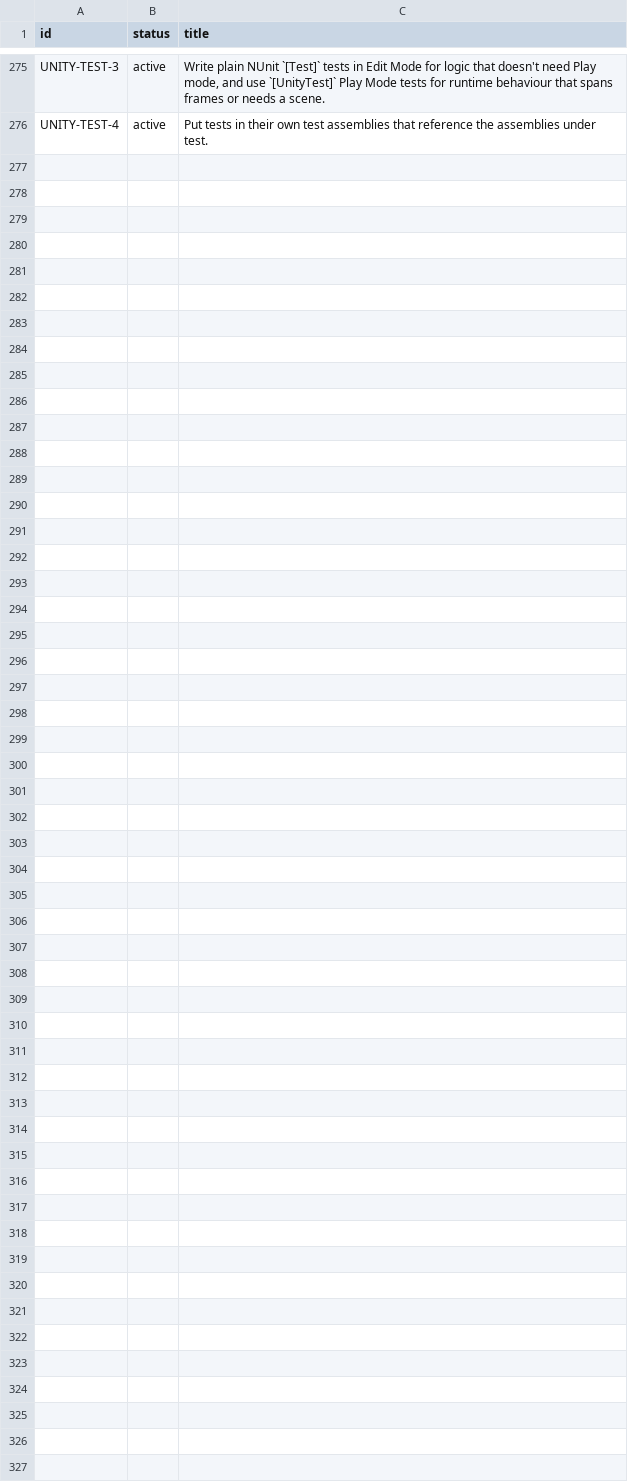
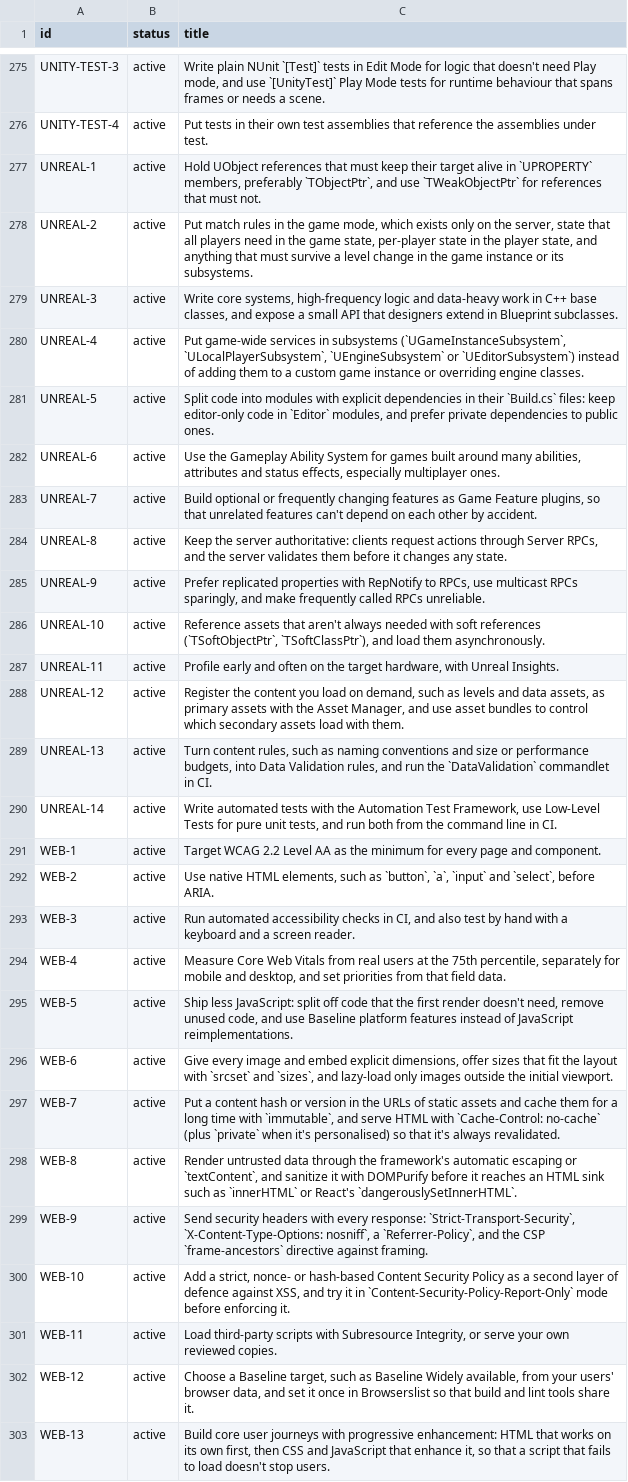
Before and after one commit to depuschm/architecture-guidelines, a CSV file: rules.csv, drawn as a sheet; only a part is shown, gaps mark what is left out; the diff names each change by its address in the sheet, - before the commit and + after, or states it on an @@ line.

```diff
--- a/rules.csv
+++ b/rules.csv
+row 277: UNREAL-1 | active | Hold UObject references that must keep their target alive in `UPROPERTY` members, preferably `TObjectPtr`, and use `TWeakObjectPtr` for references that must not.
+row 278: UNREAL-2 | active | Put match rules in the game mode, which exists only on the server, state that all players need in the game state, per-player state in the player state, and anything that must survive a level change in the game instance or its subsystems.
+row 279: UNREAL-3 | active | Write core systems, high-frequency logic and data-heavy work in C++ base classes, and expose a small API that designers extend in Blueprint subclasses.
+row 280: UNREAL-4 | active | Put game-wide services in subsystems (`UGameInstanceSubsystem`, `ULocalPlayerSubsystem`, `UEngineSubsystem` or `UEditorSubsystem`) instead of adding them to a custom game instance or overriding engine classes.
+row 281: UNREAL-5 | active | Split code into modules with explicit dependencies in their `Build.cs` files: keep editor-only code in `Editor` modules, and prefer private dependencies to public ones.
+row 282: UNREAL-6 | active | Use the Gameplay Ability System for games built around many abilities, attributes and status effects, especially multiplayer ones.
+row 283: UNREAL-7 | active | Build optional or frequently changing features as Game Feature plugins, so that unrelated features can't depend on each other by accident.
+row 284: UNREAL-8 | active | Keep the server authoritative: clients request actions through Server RPCs, and the server validates them before it changes any state.
+row 285: UNREAL-9 | active | Prefer replicated properties with RepNotify to RPCs, use multicast RPCs sparingly, and make frequently called RPCs unreliable.
+row 286: UNREAL-10 | active | Reference assets that aren't always needed with soft references (`TSoftObjectPtr`, `TSoftClassPtr`), and load them asynchronously.
+row 287: UNREAL-11 | active | Profile early and often on the target hardware, with Unreal Insights.
+row 288: UNREAL-12 | active | Register the content you load on demand, such as levels and data assets, as primary assets with the Asset Manager, and use asset bundles to control which secondary assets load with them.
+row 289: UNREAL-13 | active | Turn content rules, such as naming conventions and size or performance budgets, into Data Validation rules, and run the `DataValidation` commandlet in CI.
+row 290: UNREAL-14 | active | Write automated tests with the Automation Test Framework, use Low-Level Tests for pure unit tests, and run both from the command line in CI.
+row 291: WEB-1 | active | Target WCAG 2.2 Level AA as the minimum for every page and component.
+row 292: WEB-2 | active | Use native HTML elements, such as `button`, `a`, `input` and `select`, before ARIA.
+row 293: WEB-3 | active | Run automated accessibility checks in CI, and also test by hand with a keyboard and a screen reader.
+row 294: WEB-4 | active | Measure Core Web Vitals from real users at the 75th percentile, separately for mobile and desktop, and set priorities from that field data.
+row 295: WEB-5 | active | Ship less JavaScript: split off code that the first render doesn't need, remove unused code, and use Baseline platform features instead of JavaScript reimplementations.
+row 296: WEB-6 | active | Give every image and embed explicit dimensions, offer sizes that fit the layout with `srcset` and `sizes`, and lazy-load only images outside the initial viewport.
+row 297: WEB-7 | active | Put a content hash or version in the URLs of static assets and cache them for a long time with `immutable`, and serve HTML with `Cache-Control: no-cache` (plus `private` when it's personalised) so that it's always revalidated.
+row 298: WEB-8 | active | Render untrusted data through the framework's automatic escaping or `textContent`, and sanitize it with DOMPurify before it reaches an HTML sink such as `innerHTML` or React's `dangerouslySetInnerHTML`.
+row 299: WEB-9 | active | Send security headers with every response: `Strict-Transport-Security`, `X-Content-Type-Options: nosniff`, a `Referrer-Policy`, and the CSP `frame-ancestors` directive against framing.
+row 300: WEB-10 | active | Add a strict, nonce- or hash-based Content Security Policy as a second layer of defence against XSS, and try it in `Content-Security-Policy-Report-Only` mode before enforcing it.
+row 301: WEB-11 | active | Load third-party scripts with Subresource Integrity, or serve your own reviewed copies.
+row 302: WEB-12 | active | Choose a Baseline target, such as Baseline Widely available, from your users' browser data, and set it once in Browserslist so that build and lint tools share it.
+row 303: WEB-13 | active | Build core user journeys with progressive enhancement: HTML that works on its own first, then CSS and JavaScript that enhance it, so that a script that fails to load doesn't stop users.
```
Also changed, not shown: 18 other files.
